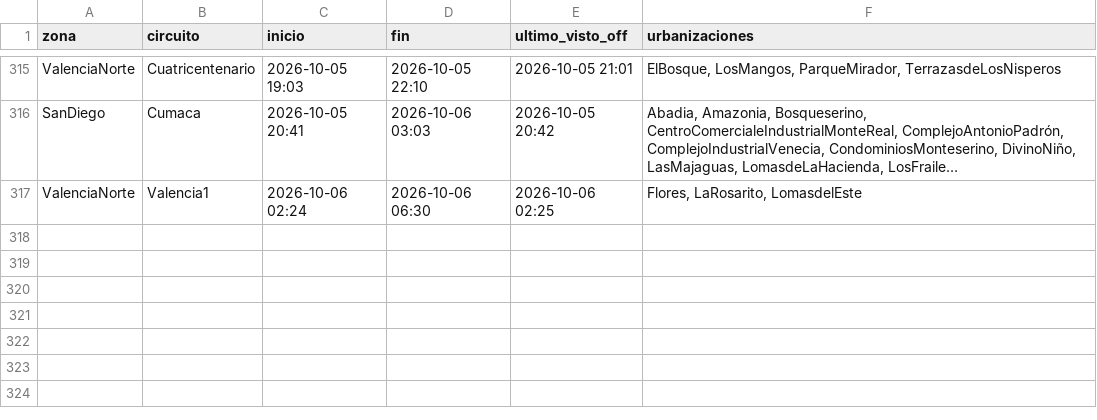
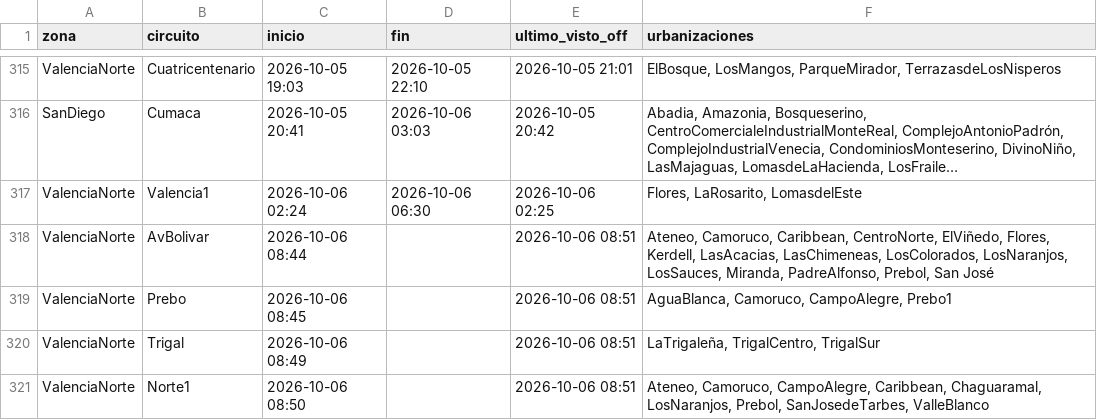
Before and after one commit to ricardotester12-glitch/cortes-luz-valencia, a CSV file: data/cortes.csv, drawn as a sheet; only a part is shown, gaps mark what is left out; long unchanged cells end in …; the diff names each change by its address in the sheet, - before the commit and + after, or states it on an @@ line.

```diff
--- a/data/cortes.csv
+++ b/data/cortes.csv
+row 318: ValenciaNorte | AvBolivar | 2026-10-06 08:44 |  | 2026-10-06 08:51 | Ateneo, Camoruco, Caribbean, CentroNorte, ElViñedo, Flores, Kerdell, LasAcacias, LasChimeneas, LosColorados, LosNaranjos, LosSauces, Miranda, PadreAlfonso, Prebol, San José
+row 319: ValenciaNorte | Prebo | 2026-10-06 08:45 |  | 2026-10-06 08:51 | AguaBlanca, Camoruco, CampoAlegre, Prebo1
+row 320: ValenciaNorte | Trigal | 2026-10-06 08:49 |  | 2026-10-06 08:51 | LaTrigaleña, TrigalCentro, TrigalSur
+row 321: ValenciaNorte | Norte1 | 2026-10-06 08:50 |  | 2026-10-06 08:51 | Ateneo, Camoruco, CampoAlegre, Caribbean, Chaguaramal, LosNaranjos, Prebol, SanJosedeTarbes, ValleBlanco
```
Also changed, not shown: data/reportes.csv, 1 other file.
